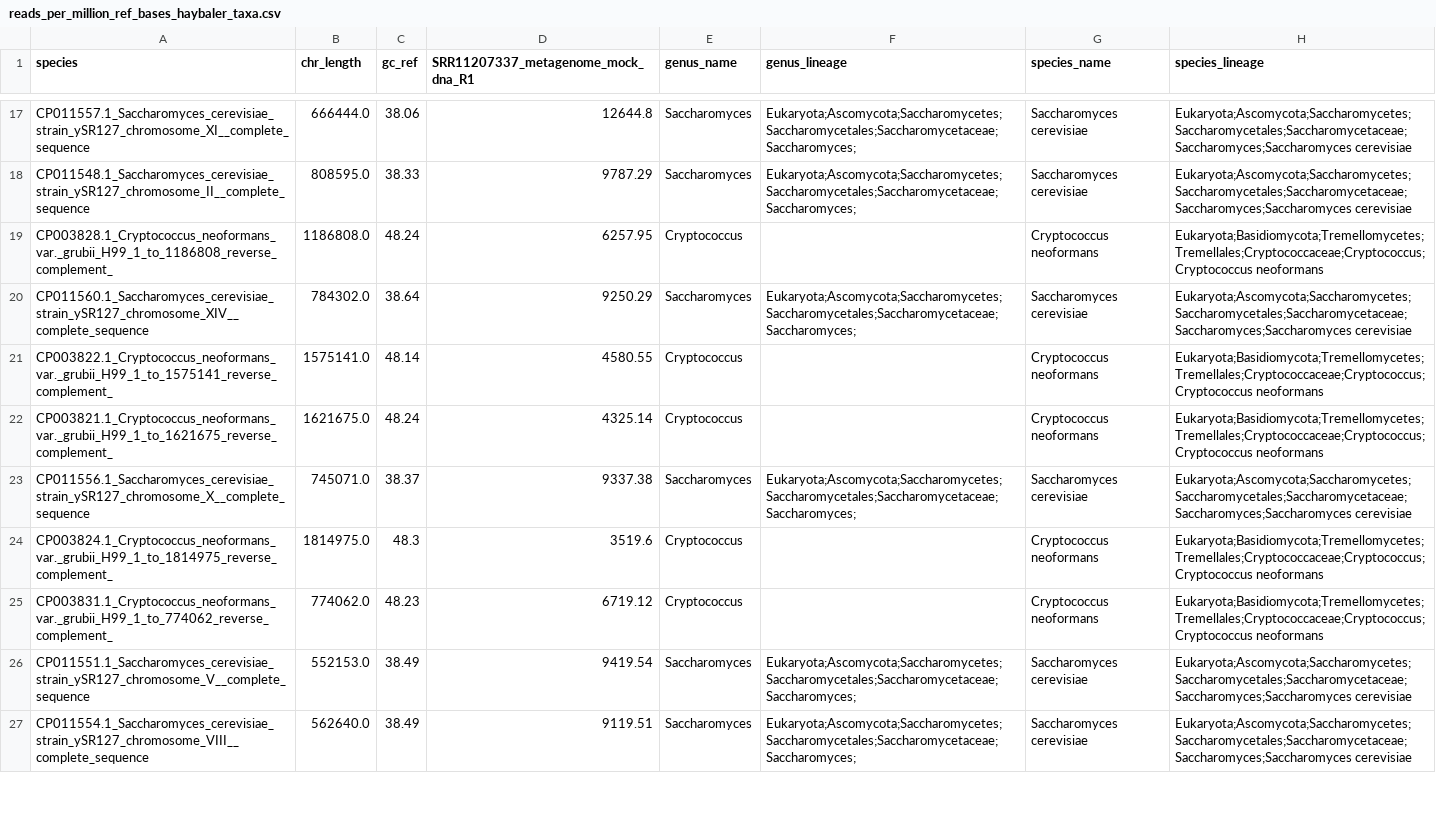
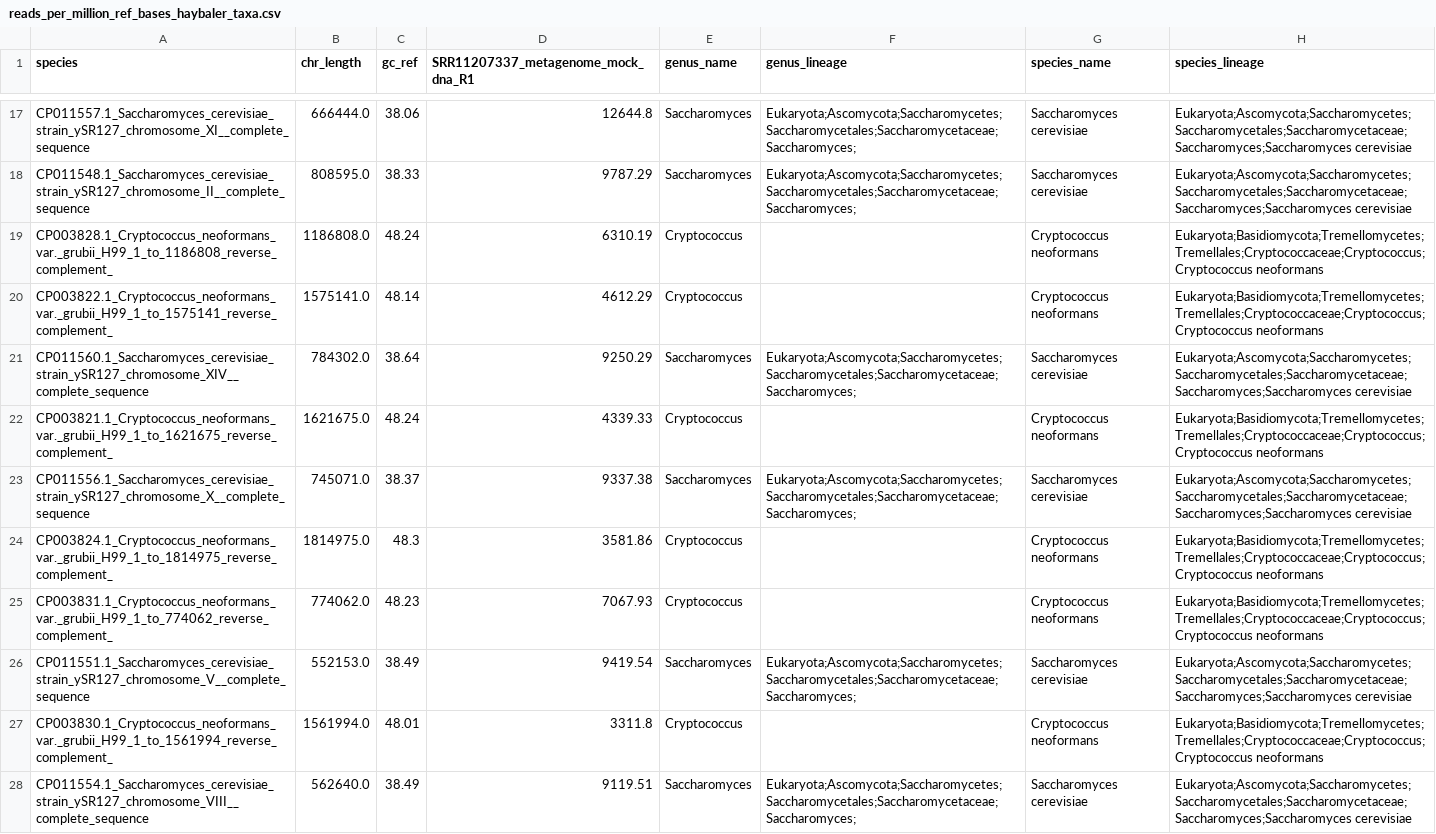
Before and after one commit to colindaven/wochenende_manuscript, a CSV file: mock/wochenende/reporting/haybaler/haybaler_output/reads_per_million_ref_bases_haybaler_taxa.csv, drawn as a sheet; only a part is shown, gaps mark what is left out; the diff covers the shown part only.

```diff
--- a/mock/wochenende/reporting/haybaler/haybaler_output/reads_per_million_ref_bases_haybaler_taxa.csv
+++ b/mock/wochenende/reporting/haybaler/haybaler_output/reads_per_million_ref_bases_haybaler_taxa.csv
@@ -18,10 +18,11 @@ CP011557.1_Saccharomyces_cerevisiae_strain_ySR127_chromosome_XI__complete_sequen
 CP011548.1_Saccharomyces_cerevisiae_strain_ySR127_chromosome_II__complete_sequence	808595.0	38.33	9787.29	Saccharomyces	Eukaryota;Ascomycota;Saccharomycetes;Saccharomycetales;Saccharomycetaceae;Saccharomyces;	Saccharomyces cerevisiae	Eukaryota;Ascomycota;Saccharomycetes;Saccharomycetales;Saccharomycetaceae;Saccharomyces;Saccharomyces cerevisiae
-CP003828.1_Cryptococcus_neoformans_var._grubii_H99_1_to_1186808_reverse_complement_	1186808.0	48.24	6257.95	Cryptococcus		Cryptococcus neoformans	Eukaryota;Basidiomycota;Tremellomycetes;Tremellales;Cryptococcaceae;Cryptococcus;Cryptococcus neoformans
+CP003828.1_Cryptococcus_neoformans_var._grubii_H99_1_to_1186808_reverse_complement_	1186808.0	48.24	6310.19	Cryptococcus		Cryptococcus neoformans	Eukaryota;Basidiomycota;Tremellomycetes;Tremellales;Cryptococcaceae;Cryptococcus;Cryptococcus neoformans
+CP003822.1_Cryptococcus_neoformans_var._grubii_H99_1_to_1575141_reverse_complement_	1575141.0	48.14	4612.29	Cryptococcus		Cryptococcus neoformans	Eukaryota;Basidiomycota;Tremellomycetes;Tremellales;Cryptococcaceae;Cryptococcus;Cryptococcus neoformans
 CP011560.1_Saccharomyces_cerevisiae_strain_ySR127_chromosome_XIV__complete_sequence	784302.0	38.64	9250.29	Saccharomyces	Eukaryota;Ascomycota;Saccharomycetes;Saccharomycetales;Saccharomycetaceae;Saccharomyces;	Saccharomyces cerevisiae	Eukaryota;Ascomycota;Saccharomycetes;Saccharomycetales;Saccharomycetaceae;Saccharomyces;Saccharomyces cerevisiae
-CP003822.1_Cryptococcus_neoformans_var._grubii_H99_1_to_1575141_reverse_complement_	1575141.0	48.14	4580.55	Cryptococcus		Cryptococcus neoformans	Eukaryota;Basidiomycota;Tremellomycetes;Tremellales;Cryptococcaceae;Cryptococcus;Cryptococcus neoformans
-CP003821.1_Cryptococcus_neoformans_var._grubii_H99_1_to_1621675_reverse_complement_	1621675.0	48.24	4325.14	Cryptococcus		Cryptococcus neoformans	Eukaryota;Basidiomycota;Tremellomycetes;Tremellales;Cryptococcaceae;Cryptococcus;Cryptococcus neoformans
+CP003821.1_Cryptococcus_neoformans_var._grubii_H99_1_to_1621675_reverse_complement_	1621675.0	48.24	4339.33	Cryptococcus		Cryptococcus neoformans	Eukaryota;Basidiomycota;Tremellomycetes;Tremellales;Cryptococcaceae;Cryptococcus;Cryptococcus neoformans
 CP011556.1_Saccharomyces_cerevisiae_strain_ySR127_chromosome_X__complete_sequence	745071.0	38.37	9337.38	Saccharomyces	Eukaryota;Ascomycota;Saccharomycetes;Saccharomycetales;Saccharomycetaceae;Saccharomyces;	Saccharomyces cerevisiae	Eukaryota;Ascomycota;Saccharomycetes;Saccharomycetales;Saccharomycetaceae;Saccharomyces;Saccharomyces cerevisiae
-CP003824.1_Cryptococcus_neoformans_var._grubii_H99_1_to_1814975_reverse_complement_	1814975.0	48.3	3519.6	Cryptococcus		Cryptococcus neoformans	Eukaryota;Basidiomycota;Tremellomycetes;Tremellales;Cryptococcaceae;Cryptococcus;Cryptococcus neoformans
-CP003831.1_Cryptococcus_neoformans_var._grubii_H99_1_to_774062_reverse_complement_	774062.0	48.23	6719.12	Cryptococcus		Cryptococcus neoformans	Eukaryota;Basidiomycota;Tremellomycetes;Tremellales;Cryptococcaceae;Cryptococcus;Cryptococcus neoformans
+CP003824.1_Cryptococcus_neoformans_var._grubii_H99_1_to_1814975_reverse_complement_	1814975.0	48.3	3581.86	Cryptococcus		Cryptococcus neoformans	Eukaryota;Basidiomycota;Tremellomycetes;Tremellales;Cryptococcaceae;Cryptococcus;Cryptococcus neoformans
+CP003831.1_Cryptococcus_neoformans_var._grubii_H99_1_to_774062_reverse_complement_	774062.0	48.23	7067.93	Cryptococcus		Cryptococcus neoformans	Eukaryota;Basidiomycota;Tremellomycetes;Tremellales;Cryptococcaceae;Cryptococcus;Cryptococcus neoformans
 CP011551.1_Saccharomyces_cerevisiae_strain_ySR127_chromosome_V__complete_sequence	552153.0	38.49	9419.54	Saccharomyces	Eukaryota;Ascomycota;Saccharomycetes;Saccharomycetales;Saccharomycetaceae;Saccharomyces;	Saccharomyces cerevisiae	Eukaryota;Ascomycota;Saccharomycetes;Saccharomycetales;Saccharomycetaceae;Saccharomyces;Saccharomyces cerevisiae
+CP003830.1_Cryptococcus_neoformans_var._grubii_H99_1_to_1561994_reverse_complement_	1561994.0	48.01	3311.8	Cryptococcus		Cryptococcus neoformans	Eukaryota;Basidiomycota;Tremellomycetes;Tremellales;Cryptococcaceae;Cryptococcus;Cryptococcus neoformans
 CP011554.1_Saccharomyces_cerevisiae_strain_ySR127_chromosome_VIII__complete_sequence	562640.0	38.49	9119.51	Saccharomyces	Eukaryota;Ascomycota;Saccharomycetes;Saccharomycetales;Saccharomycetaceae;Saccharomyces;	Saccharomyces cerevisiae	Eukaryota;Ascomycota;Saccharomycetes;Saccharomycetales;Saccharomycetaceae;Saccharomyces;Saccharomyces cerevisiae
```
Also changed, not shown: 2 removed rows and 9 edited cells elsewhere in this file, mock/wochenende/reporting/haybaler/haybaler_output/RPMM_haybaler_taxa.csv, mock/wochenende/reporting/haybaler/haybaler_output/RPMM_heattree.csv, 35 other files.
